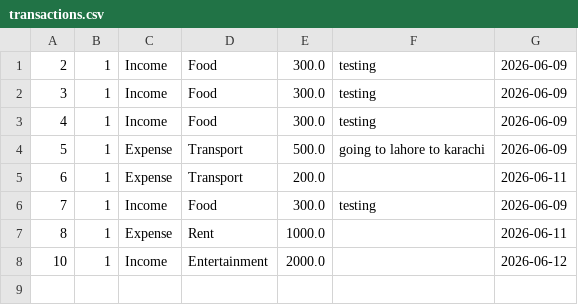
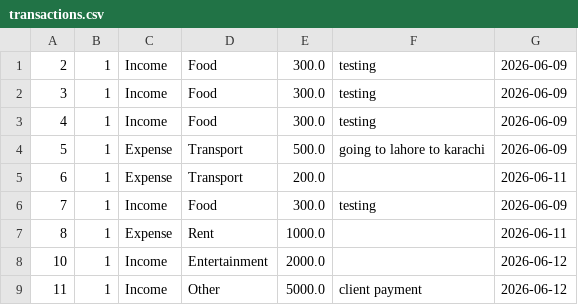
Before and after one commit to Ahsinys/SmartSpend, a CSV file: data/transactions.csv, drawn as a sheet.

```diff
--- a/data/transactions.csv
+++ b/data/transactions.csv
@@ -8 +8,2 @@
 10,1,Income,Entertainment,2000.0,,2026-06-12
+11,1,Income,Other,5000.0,client payment,2026-06-12
```
Also changed, not shown: 4 other files.
